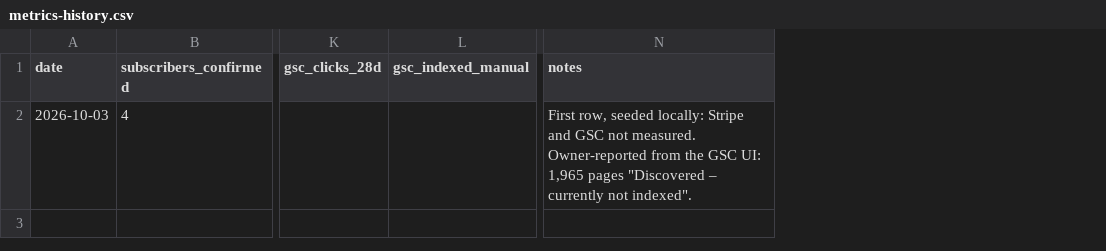
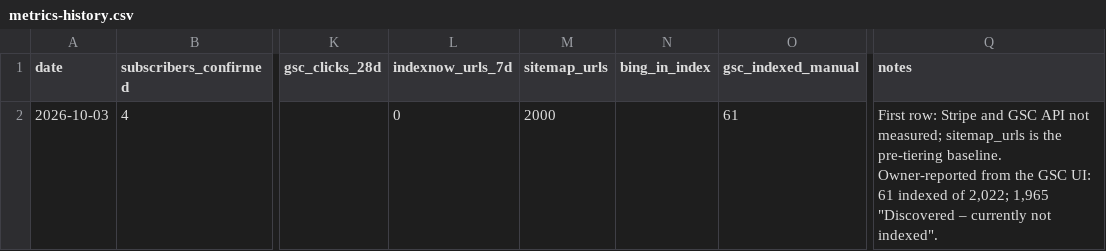
Before and after one commit to MonsterInstitute/lottizen, a CSV file: reports/metrics-history.csv, drawn as a sheet; only a part is shown, gaps mark what is left out; addresses are those after the commit; the diff names each change by its address in the sheet, - before the commit and + after, or states it on an @@ line.

```diff
--- a/reports/metrics-history.csv
+++ b/reports/metrics-history.csv
+column L (indexnow_urls_7d), row 2: 0
+column M (sitemap_urls), row 2: 2000
+column N (bing_in_index), empty
-O2 (gsc_indexed_manual): (empty)
+O2 (gsc_indexed_manual): 61
-Q2 (notes): First row, seeded locally: Stripe and GSC not measured. Owner-reported from the GSC UI: 1,965 pages "Discovered –…
+Q2 (notes): First row: Stripe and GSC API not measured; sitemap_urls is the pre-tiering baseline. Owner-reported from the GSC UI: 61 indexed of 2,022; 1,965 "Discovered –…
```
Also changed, not shown: 19 other files.
